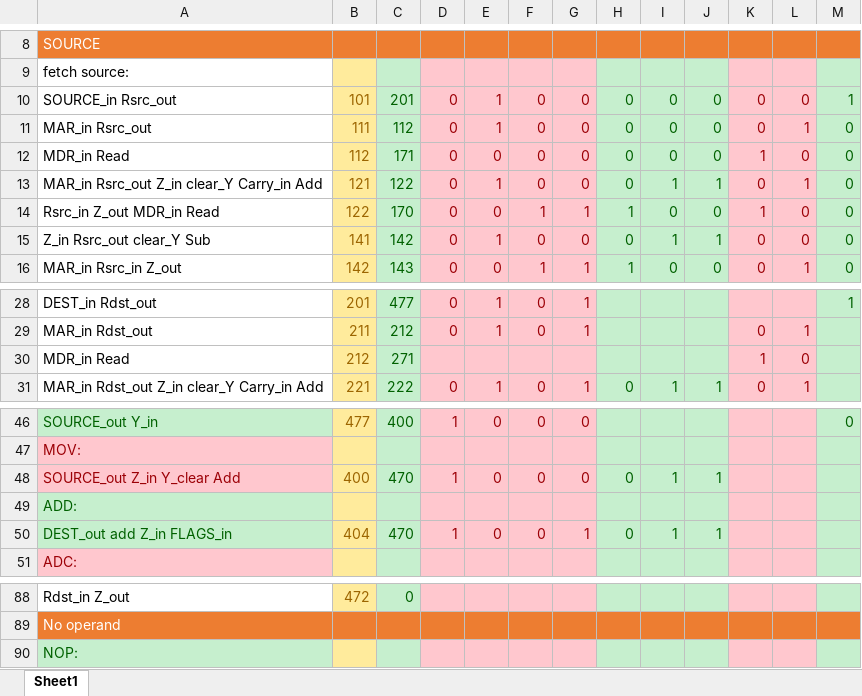
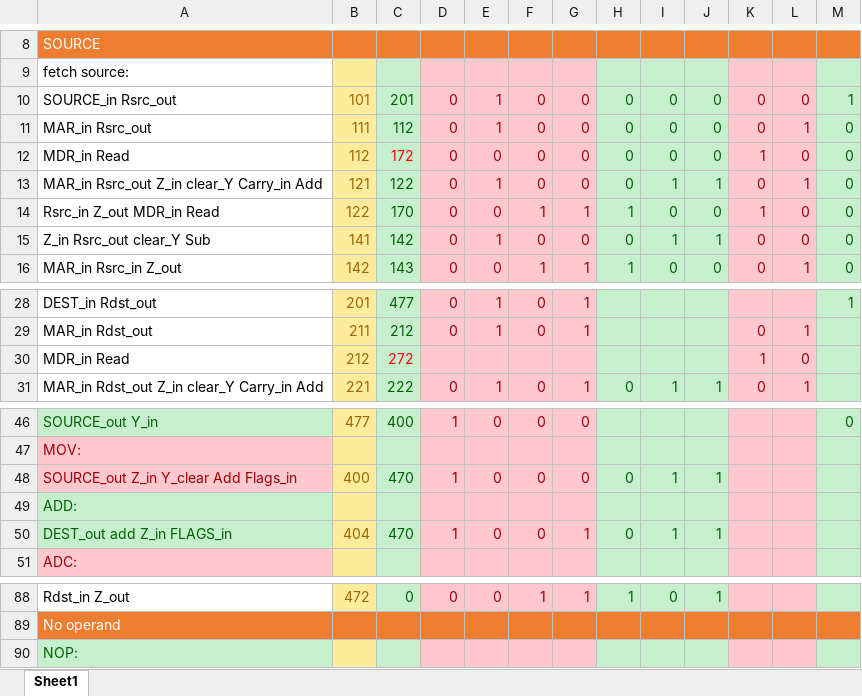
Before and after one commit to mhomran/PDP11, an Excel workbook: Microroutines.xlsx, sheet Sheet1, drawn as a sheet; only a part is shown, gaps mark what is left out; values as stored, in another font and other column widths than the file's, no borders; the diff covers the shown part only; the diff names each change by its address in the sheet, - before the commit and + after, or states it on an @@ line.

```diff
--- a/Microroutines.xlsx (sheet Sheet1)
+++ b/Microroutines.xlsx (sheet Sheet1)
-C12: 171
+C12: 172
-C12 text colour: #006100
+C12 text colour: #FF0000
-C30: 271
+C30: 272
-C30 text colour: #006100
+C30 text colour: #FF0000
-A48: SOURCE_out Z_in Y_clear Add
+A48: SOURCE_out Z_in Y_clear Add Flags_in
-D88: (empty)
+D88: 0
-E88: (empty)
+E88: 0
-F88: (empty)
+F88: 1
-G88: (empty)
+G88: 1
-H88: (empty)
+H88: 1
-I88: (empty)
+I88: 0
-J88: (empty)
+J88: 1
```
Also changed, not shown: 12 added rows, 12 removed rows and 8 edited cells elsewhere in this sheet.
